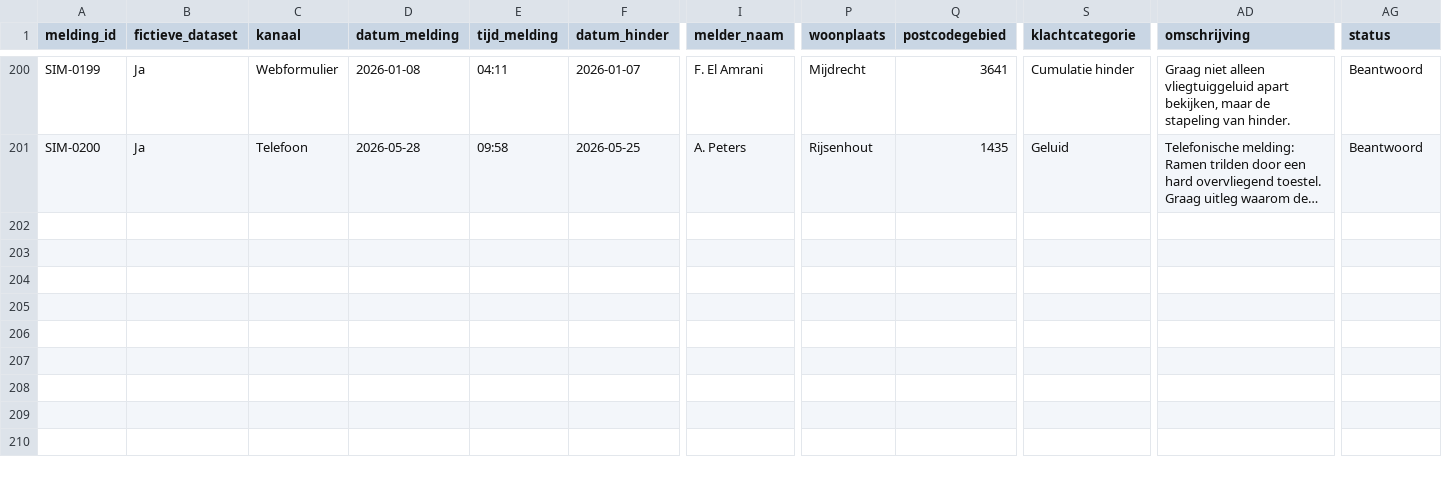
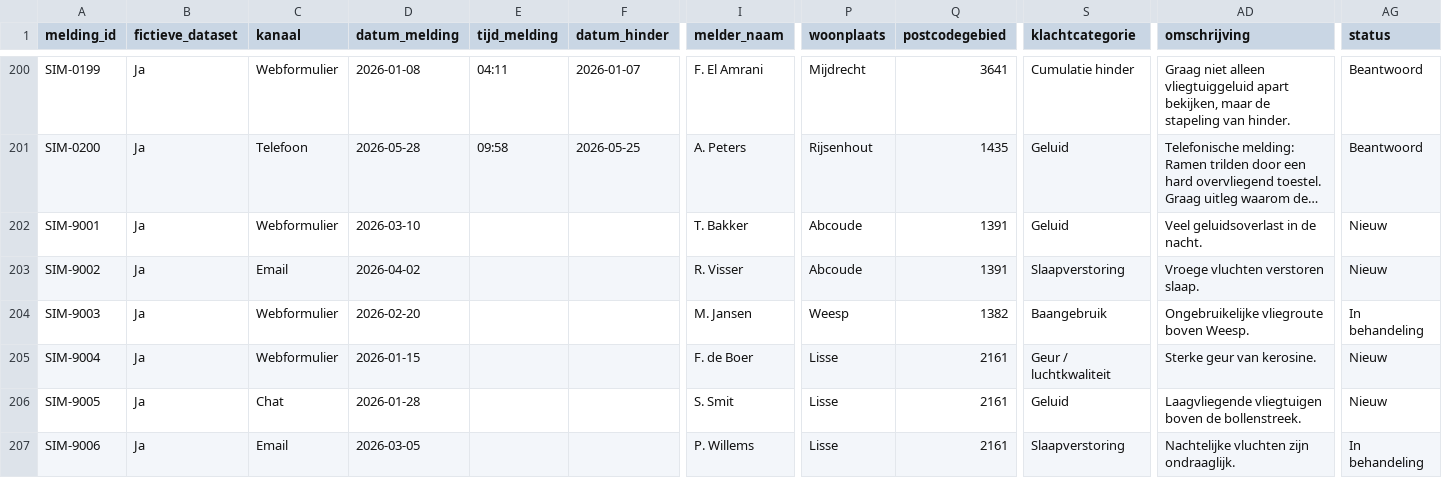
Before and after one commit to ADC-Lisette-van-Lange/skiltron, a CSV file: use-case-adjusted/test_data.csv, drawn as a sheet; only a part is shown, gaps mark what is left out; long unchanged cells end in …; rows hold the shown columns only; the diff names each change by its address in the sheet, - before the commit and + after, or states it on an @@ line.

```diff
--- a/use-case-adjusted/test_data.csv
+++ b/use-case-adjusted/test_data.csv
+row 202: SIM-9001 | Ja | Webformulier | 2026-03-10 |  |  | T. Bakker | Abcoude | 1391 | Geluid | Veel geluidsoverlast in de nacht. | Nieuw
+row 203: SIM-9002 | Ja | Email | 2026-04-02 |  |  | R. Visser | Abcoude | 1391 | Slaapverstoring | Vroege vluchten verstoren slaap. | Nieuw
+row 204: SIM-9003 | Ja | Webformulier | 2026-02-20 |  |  | M. Jansen | Weesp | 1382 | Baangebruik | Ongebruikelijke vliegroute boven Weesp. | In behandeling
+row 205: SIM-9004 | Ja | Webformulier | 2026-01-15 |  |  | F. de Boer | Lisse | 2161 | Geur / luchtkwaliteit | Sterke geur van kerosine. | Nieuw
+row 206: SIM-9005 | Ja | Chat | 2026-01-28 |  |  | S. Smit | Lisse | 2161 | Geluid | Laagvliegende vliegtuigen boven de bollenstreek. | Nieuw
+row 207: SIM-9006 | Ja | Email | 2026-03-05 |  |  | P. Willems | Lisse | 2161 | Slaapverstoring | Nachtelijke vluchten zijn ondraaglijk. | In behandeling
```
Also changed, not shown: 2 other files.
